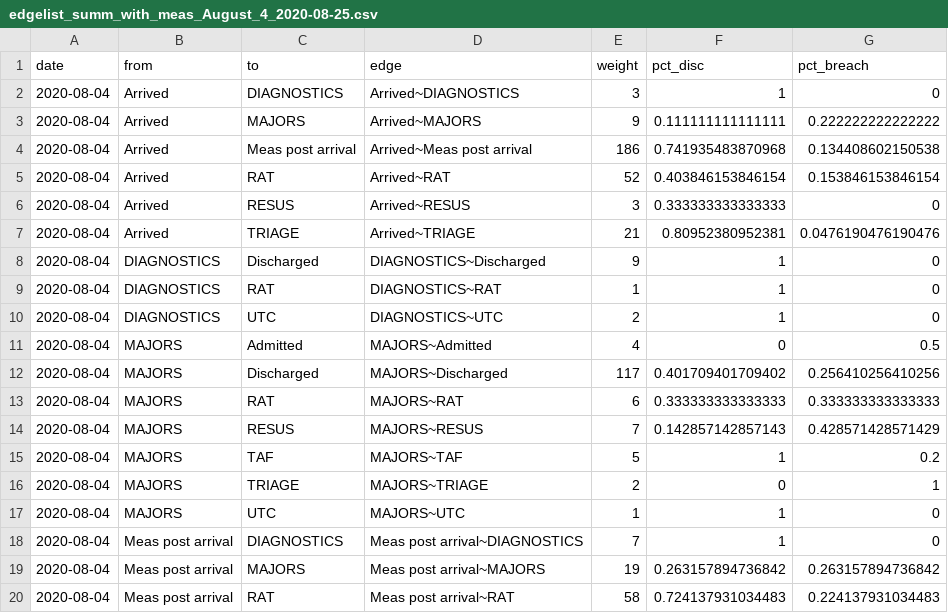
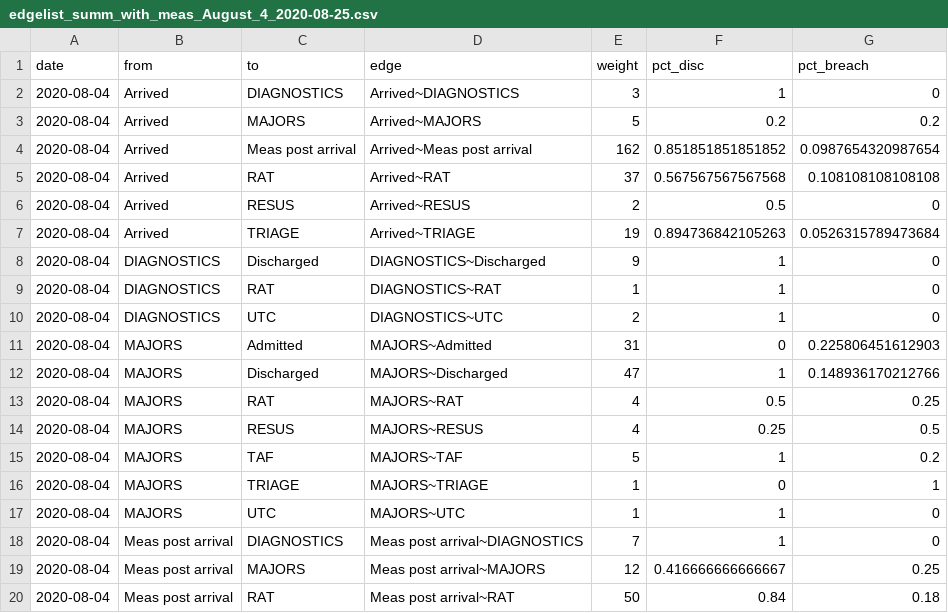
Before and after one commit to joefarrington/EDcrowding, a CSV file: flow-mapping/data-output/edgelist_summ_with_meas_August_4_2020-08-25.csv, drawn as a sheet; only a part is shown; the diff covers the shown part only.

```diff
--- a/flow-mapping/data-output/edgelist_summ_with_meas_August_4_2020-08-25.csv
+++ b/flow-mapping/data-output/edgelist_summ_with_meas_August_4_2020-08-25.csv
@@ -2,7 +2,7 @@
 2020-08-04,"Arrived","DIAGNOSTICS","Arrived~DIAGNOSTICS",3,1,0
-2020-08-04,"Arrived","MAJORS","Arrived~MAJORS",9,0.111111111111111,0.222222222222222
-2020-08-04,"Arrived","Meas post arrival","Arrived~Meas post arrival",186,0.741935483870968,0.134408602150538
-2020-08-04,"Arrived","RAT","Arrived~RAT",52,0.403846153846154,0.153846153846154
-2020-08-04,"Arrived","RESUS","Arrived~RESUS",3,0.333333333333333,0
-2020-08-04,"Arrived","TRIAGE","Arrived~TRIAGE",21,0.80952380952381,0.0476190476190476
+2020-08-04,"Arrived","MAJORS","Arrived~MAJORS",5,0.2,0.2
+2020-08-04,"Arrived","Meas post arrival","Arrived~Meas post arrival",162,0.851851851851852,0.0987654320987654
+2020-08-04,"Arrived","RAT","Arrived~RAT",37,0.567567567567568,0.108108108108108
+2020-08-04,"Arrived","RESUS","Arrived~RESUS",2,0.5,0
+2020-08-04,"Arrived","TRIAGE","Arrived~TRIAGE",19,0.894736842105263,0.0526315789473684
 2020-08-04,"DIAGNOSTICS","Discharged","DIAGNOSTICS~Discharged",9,1,0
@@ -10,11 +10,11 @@
 2020-08-04,"DIAGNOSTICS","UTC","DIAGNOSTICS~UTC",2,1,0
-2020-08-04,"MAJORS","Admitted","MAJORS~Admitted",4,0,0.5
-2020-08-04,"MAJORS","Discharged","MAJORS~Discharged",117,0.401709401709402,0.256410256410256
-2020-08-04,"MAJORS","RAT","MAJORS~RAT",6,0.333333333333333,0.333333333333333
-2020-08-04,"MAJORS","RESUS","MAJORS~RESUS",7,0.142857142857143,0.428571428571429
+2020-08-04,"MAJORS","Admitted","MAJORS~Admitted",31,0,0.225806451612903
+2020-08-04,"MAJORS","Discharged","MAJORS~Discharged",47,1,0.148936170212766
+2020-08-04,"MAJORS","RAT","MAJORS~RAT",4,0.5,0.25
+2020-08-04,"MAJORS","RESUS","MAJORS~RESUS",4,0.25,0.5
 2020-08-04,"MAJORS","TAF","MAJORS~TAF",5,1,0.2
-2020-08-04,"MAJORS","TRIAGE","MAJORS~TRIAGE",2,0,1
+2020-08-04,"MAJORS","TRIAGE","MAJORS~TRIAGE",1,0,1
 2020-08-04,"MAJORS","UTC","MAJORS~UTC",1,1,0
 2020-08-04,"Meas post arrival","DIAGNOSTICS","Meas post arrival~DIAGNOSTICS",7,1,0
-2020-08-04,"Meas post arrival","MAJORS","Meas post arrival~MAJORS",19,0.263157894736842,0.263157894736842
-2020-08-04,"Meas post arrival","RAT","Meas post arrival~RAT",58,0.724137931034483,0.224137931034483
+2020-08-04,"Meas post arrival","MAJORS","Meas post arrival~MAJORS",12,0.416666666666667,0.25
+2020-08-04,"Meas post arrival","RAT","Meas post arrival~RAT",50,0.84,0.18
```
Also changed, not shown: 3 added rows and 27 edited cells elsewhere in this file, flow-mapping/data-output/edgelist_stats_with_meas_August_2020-08-25.csv, flow-mapping/data-output/edgelist_stats_with_meas_August_breach_2020-08-25.csv, 9 other files.
